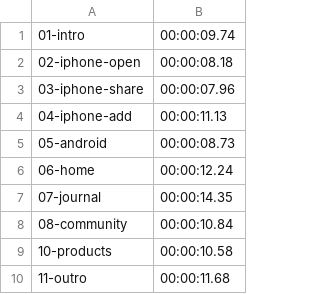
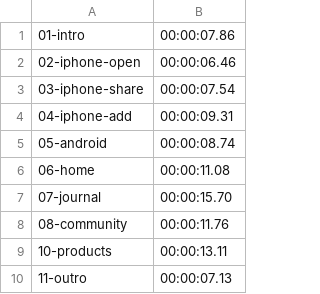
Before and after one commit to mimobabyinfo-ux/yahav, a CSV file: marketing/tutorial-video/build/durations.csv, drawn as a sheet.

```diff
--- a/marketing/tutorial-video/build/durations.csv
+++ b/marketing/tutorial-video/build/durations.csv
@@ -1,10 +1,10 @@
-01-intro,00:00:09.74
-02-iphone-open,00:00:08.18
-03-iphone-share,00:00:07.96
-04-iphone-add,00:00:11.13
-05-android,00:00:08.73
-06-home,00:00:12.24
-07-journal,00:00:14.35
-08-community,00:00:10.84
-10-products,00:00:10.58
-11-outro,00:00:11.68
+01-intro,00:00:07.86
+02-iphone-open,00:00:06.46
+03-iphone-share,00:00:07.54
+04-iphone-add,00:00:09.31
+05-android,00:00:08.74
+06-home,00:00:11.08
+07-journal,00:00:15.70
+08-community,00:00:11.76
+10-products,00:00:13.11
+11-outro,00:00:07.13
```
Also changed, not shown: 16 other files.
